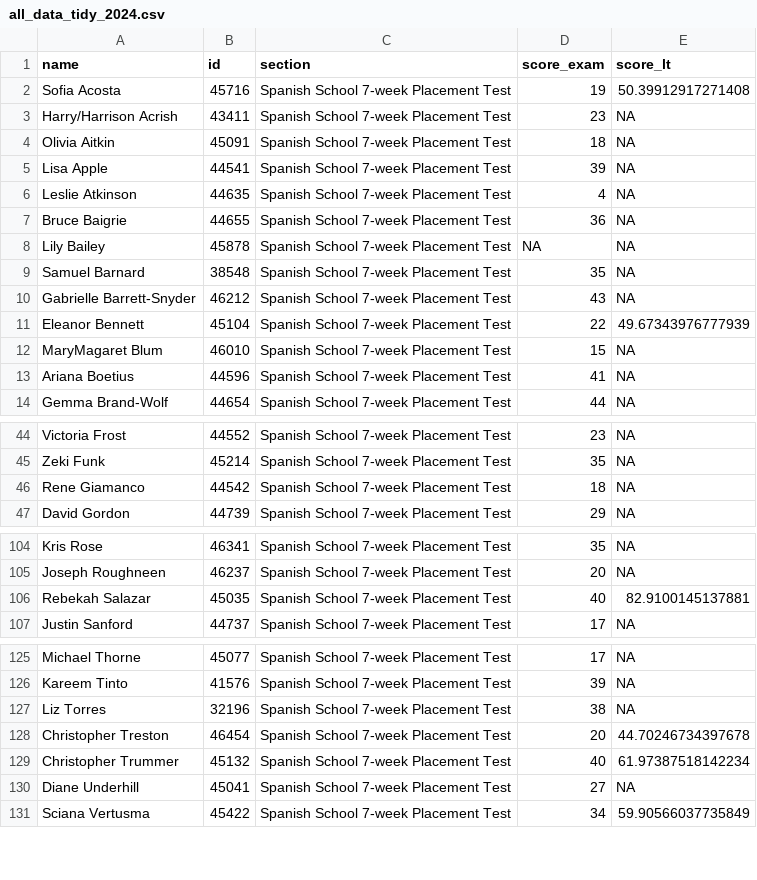
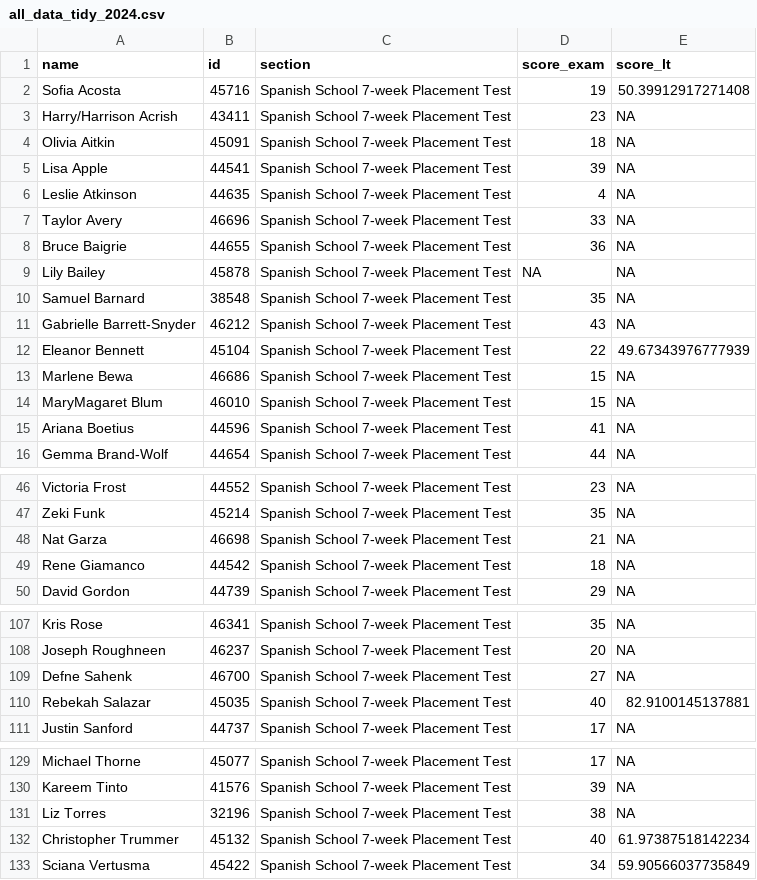
Before and after one commit to midd-teaching/placement_assessment, a CSV file: data/tidy/all_data_tidy_2024.csv, drawn as a sheet; only a part is shown, gaps mark what is left out; the diff covers the shown part only.

```diff
--- a/data/tidy/all_data_tidy_2024.csv
+++ b/data/tidy/all_data_tidy_2024.csv
@@ -6,2 +6,3 @@ Lisa Apple,44541,Spanish School 7-week Placement Test,39,NA
 Leslie Atkinson,44635,Spanish School 7-week Placement Test,4,NA
+Taylor Avery,46696,Spanish School 7-week Placement Test,33,NA
 Bruce Baigrie,44655,Spanish School 7-week Placement Test,36,NA
@@ -11,2 +12,3 @@ Gabrielle Barrett-Snyder,46212,Spanish School 7-week Placement Test,43,NA
 Eleanor Bennett,45104,Spanish School 7-week Placement Test,22,49.67343976777939
+Marlene Bewa,46686,Spanish School 7-week Placement Test,15,NA
 MaryMagaret Blum,46010,Spanish School 7-week Placement Test,15,NA
@@ -45,2 +47,3 @@ Victoria Frost,44552,Spanish School 7-week Placement Test,23,NA
 Zeki Funk,45214,Spanish School 7-week Placement Test,35,NA
+Nat Garza,46698,Spanish School 7-week Placement Test,21,NA
 Rene Giamanco,44542,Spanish School 7-week Placement Test,18,NA
@@ -105,2 +108,3 @@ Kris Rose,46341,Spanish School 7-week Placement Test,35,NA
 Joseph Roughneen,46237,Spanish School 7-week Placement Test,20,NA
+Defne Sahenk,46700,Spanish School 7-week Placement Test,27,NA
 Rebekah Salazar,45035,Spanish School 7-week Placement Test,40,82.9100145137881
@@ -127,5 +131,3 @@ Kareem Tinto,41576,Spanish School 7-week Placement Test,39,NA
 Liz Torres,32196,Spanish School 7-week Placement Test,38,NA
-Christopher Treston,46454,Spanish School 7-week Placement Test,20,44.70246734397678
 Christopher Trummer,45132,Spanish School 7-week Placement Test,40,61.97387518142234
-Diane Underhill,45041,Spanish School 7-week Placement Test,27,NA
 Sciana Vertusma,45422,Spanish School 7-week Placement Test,34,59.90566037735849
```
Also changed, not shown: 3 edited cells elsewhere in this file, data/raw/2024-07-16T1540_Grades-SPANLS-7wk.csv, data/raw/LexTALE II Quiz Item Analysis Report.csv, 10 other files.
